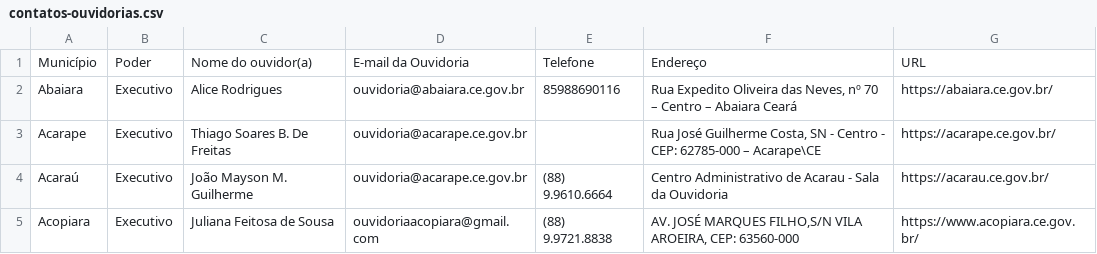
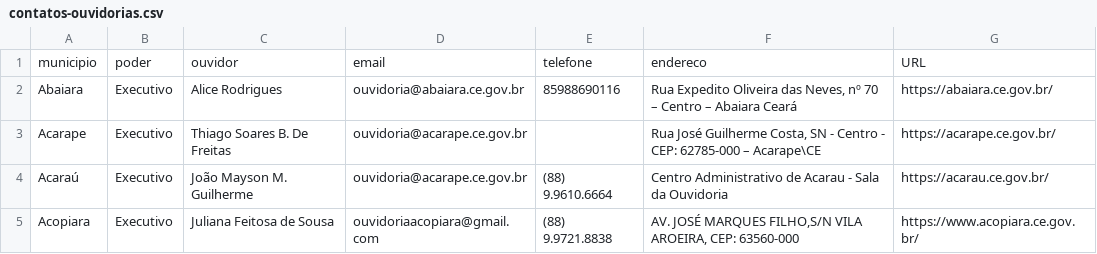
Before and after one commit to TCEOuv/Ouvidorias-Municipais, a CSV file: contatos-ouvidorias.csv, drawn as a sheet; only a part is shown.

Commit message:
Update contatos-ouvidorias.csv

```diff
--- a/contatos-ouvidorias.csv
+++ b/contatos-ouvidorias.csv
@@ -1,2 +1,2 @@
-Município,Poder,Nome do ouvidor(a),E-mail da Ouvidoria,Telefone,Endereço,URL
+municipio,poder,ouvidor,email,telefone,endereco,URL
 Abaiara,Executivo,Alice Rodrigues,ouvidoria@abaiara.ce.gov.br,85988690116,"Rua Expedito Oliveira das Neves, nº 70 – Centro – Abaiara Ceará",https://abaiara.ce.gov.br/
```
